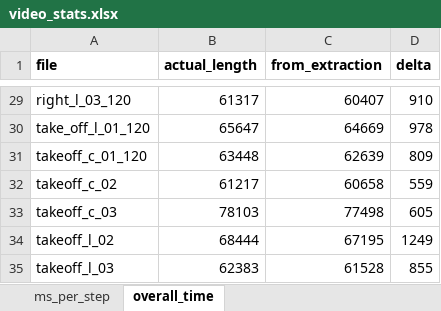
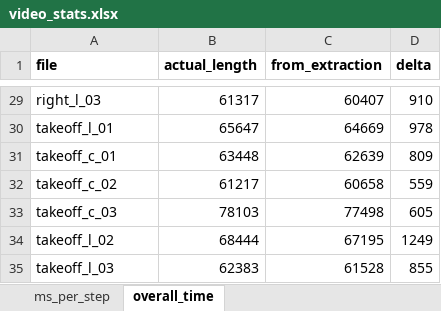
Before and after one commit to chriswegmann/drone_steering, an Excel workbook: docs/video_stats.xlsx, sheet overall_time, drawn as a sheet; only a part is shown, gaps mark what is left out; values as stored, in another font and other column widths than the file's, no borders; charts and pictures not drawn; the diff covers the shown part only; the diff names each change by its address in the sheet, - before the commit and + after, or states it on an @@ line.

```diff
--- a/docs/video_stats.xlsx (sheet overall_time)
+++ b/docs/video_stats.xlsx (sheet overall_time)
-A29 (file): right_l_03_120
+A29 (file): right_l_03
-A30 (file): take_off_l_01_120
+A30 (file): takeoff_l_01
-A31 (file): takeoff_c_01_120
+A31 (file): takeoff_c_01
```
Also changed, not shown: 19 edited cells elsewhere in this sheet, charts or pictures, 1 other file.
